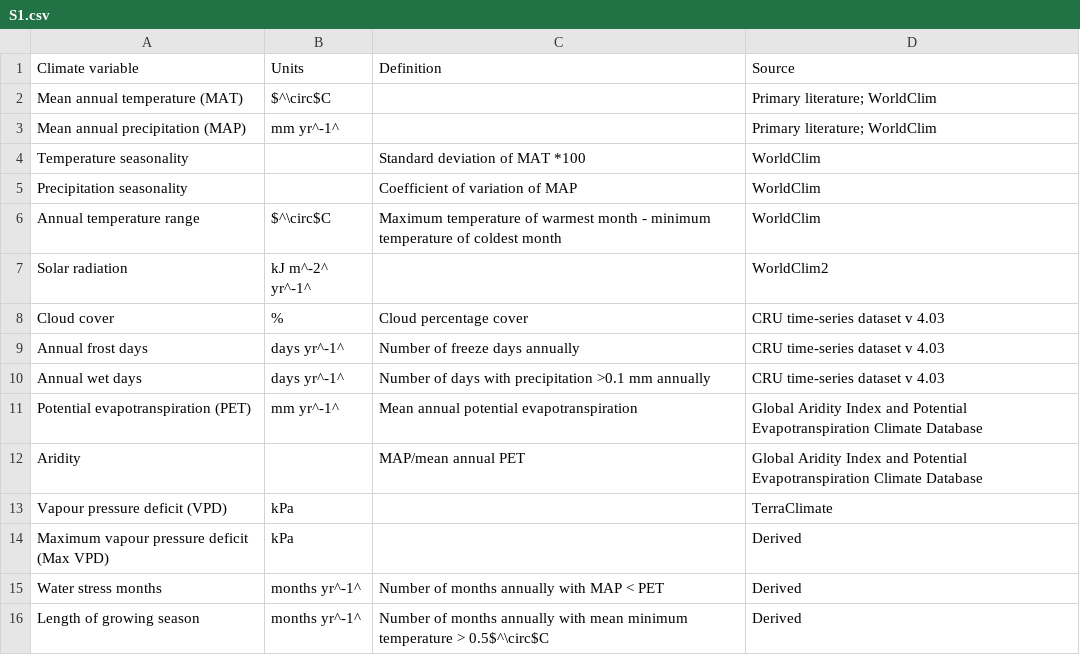
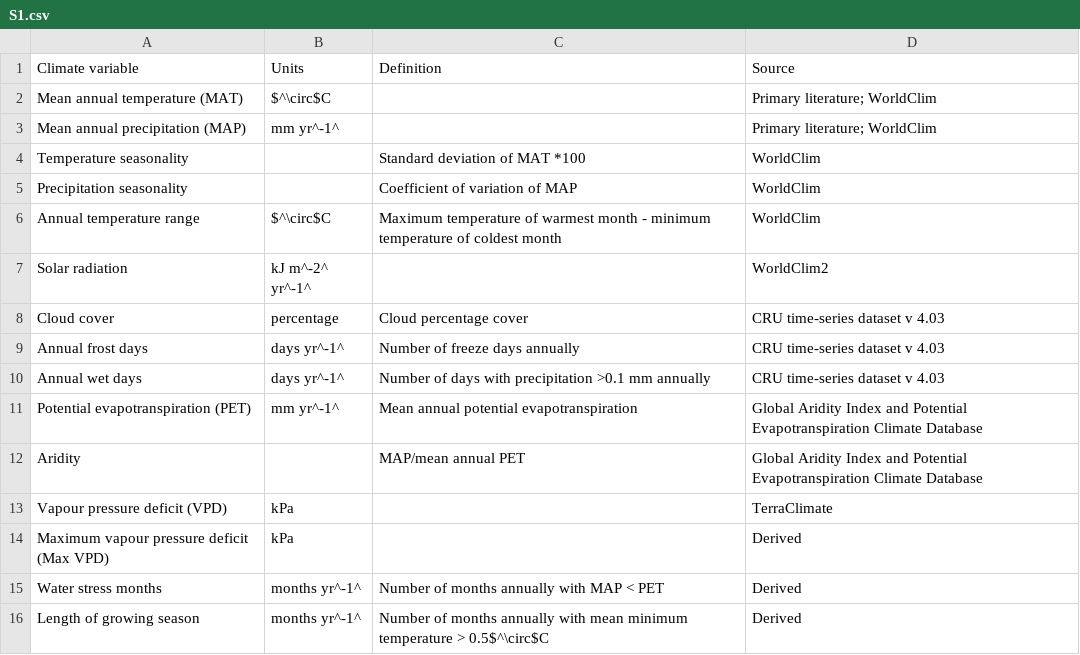
Before and after one commit to forc-db/Global_Productivity, a CSV file: manuscript/S1.csv, drawn as a sheet.

Commit message:
Update S1.csv

```diff
--- a/manuscript/S1.csv
+++ b/manuscript/S1.csv
@@ -7,3 +7,3 @@ Annual temperature range,$^\circ$C,Maximum temperature of warmest month - minimu
 Solar radiation,kJ m^-2^ yr^-1^,,WorldClim2
-Cloud cover,%,Cloud percentage cover,CRU time-series dataset v 4.03
+Cloud cover,percentage,Cloud percentage cover,CRU time-series dataset v 4.03
 Annual frost days,days yr^-1^,Number of freeze days annually,CRU time-series dataset v 4.03
```
